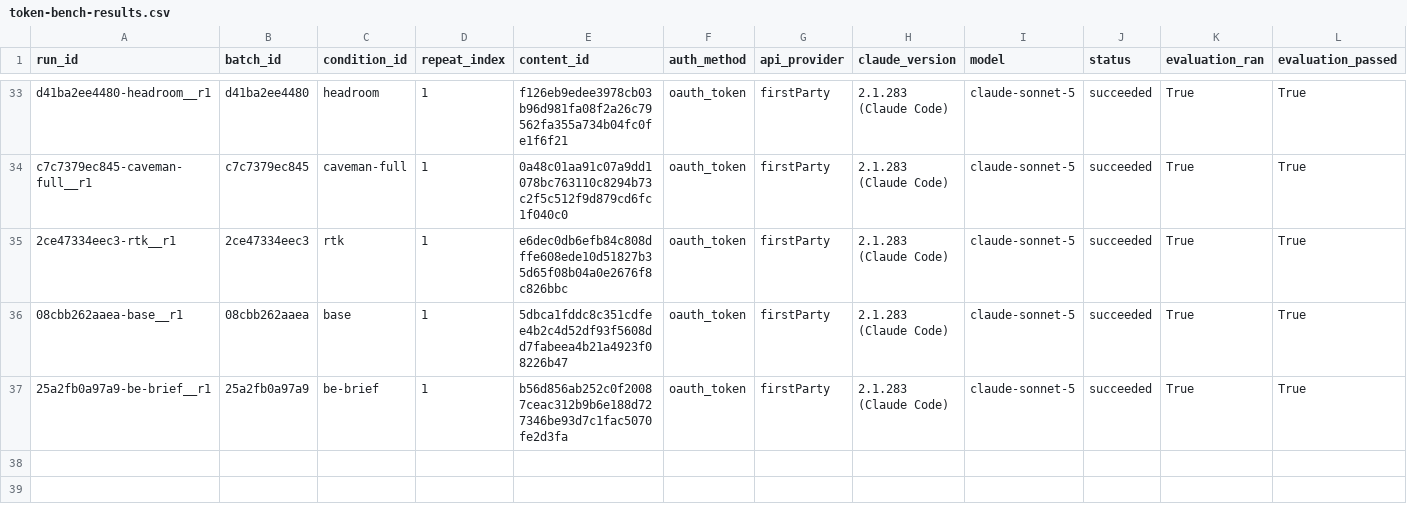
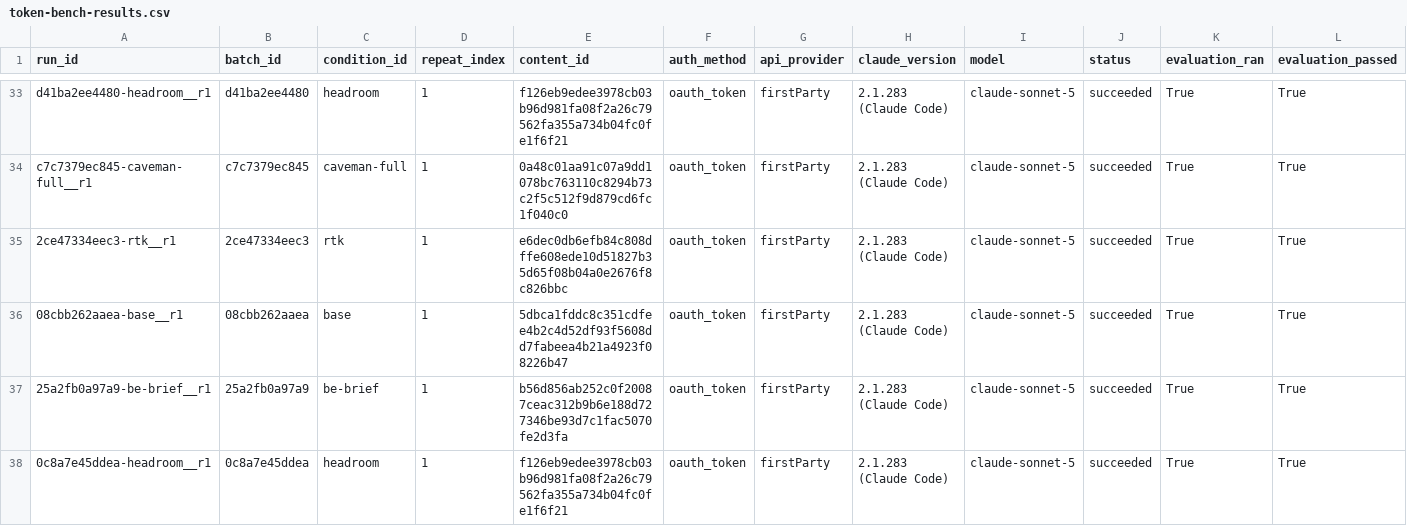
Before and after one commit to YangJunMan/claude-code-token-savings-benchmark, a CSV file: data/token-bench-results.csv, drawn as a sheet; only a part is shown, gaps mark what is left out; rows hold the shown columns only; the diff names each change by its address in the sheet, - before the commit and + after, or states it on an @@ line.

```diff
--- a/data/token-bench-results.csv
+++ b/data/token-bench-results.csv
+row 38: 0c8a7e45ddea-headroom__r1 | 0c8a7e45ddea | headroom | 1 | f126eb9edee3978cb03b96d981fa08f2a26c79562fa355a734b04fc0fe1f6f21 | oauth_token | firstParty | 2.1.283 (Claude Code) | claude-sonnet-5 | succeeded | True | True
```
Also changed, not shown: data/activity-log.csv, data/comparison.csv, 1 other file.
